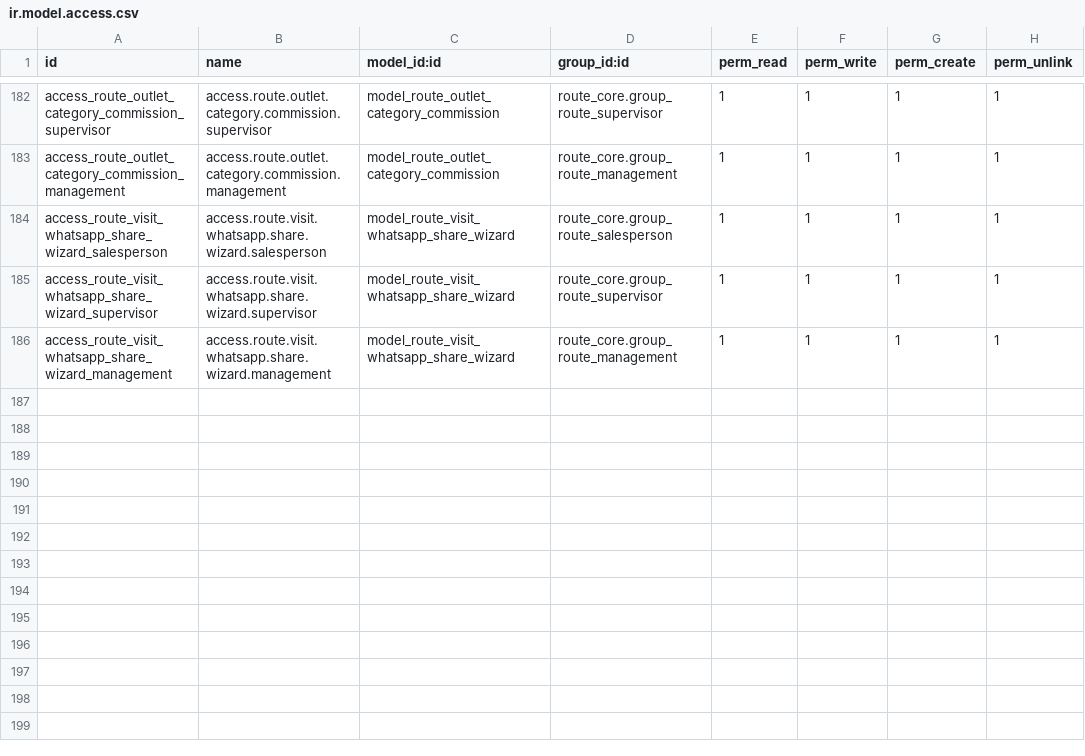
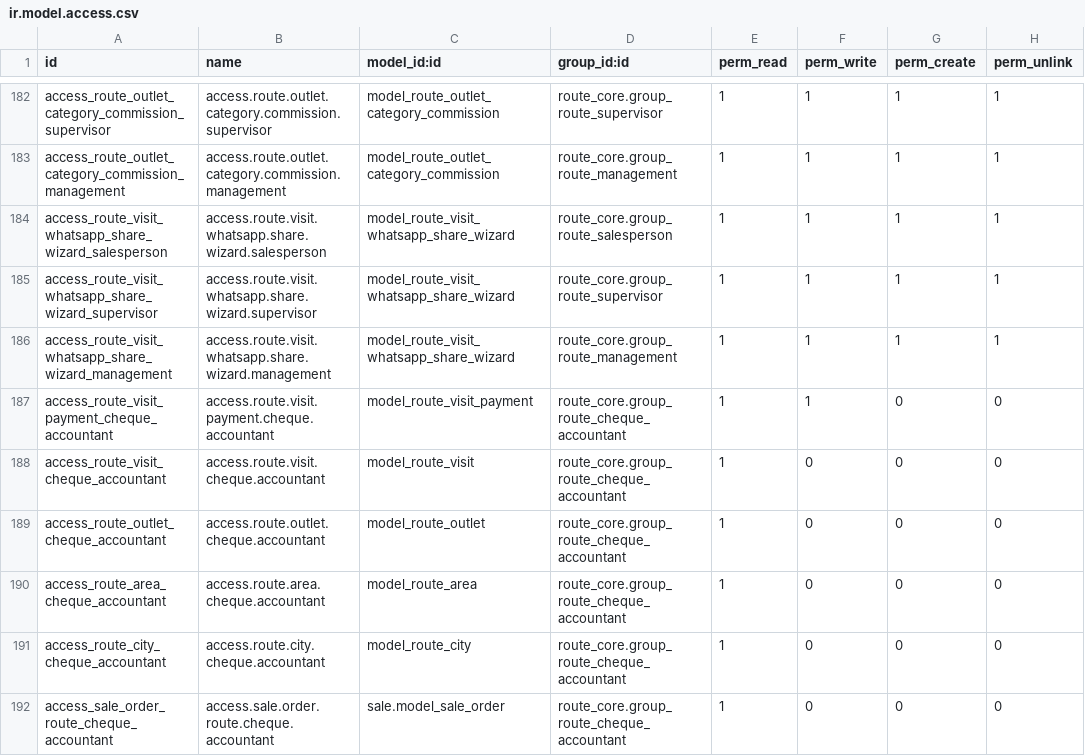
Before and after one commit to yfayed2006/Turkish-Elit, a CSV file: addons/route_core/security/ir.model.access.csv, drawn as a sheet; only a part is shown, gaps mark what is left out; the diff names each change by its address in the sheet, - before the commit and + after, or states it on an @@ line.

Commit message:
Update ir.model.access.csv

```diff
--- a/addons/route_core/security/ir.model.access.csv
+++ b/addons/route_core/security/ir.model.access.csv
+row 187: access_route_visit_payment_cheque_accountant | access.route.visit.payment.cheque.accountant | model_route_visit_payment | route_core.group_route_cheque_accountant | 1 | 1 | 0 | 0
+row 188: access_route_visit_cheque_accountant | access.route.visit.cheque.accountant | model_route_visit | route_core.group_route_cheque_accountant | 1 | 0 | 0 | 0
+row 189: access_route_outlet_cheque_accountant | access.route.outlet.cheque.accountant | model_route_outlet | route_core.group_route_cheque_accountant | 1 | 0 | 0 | 0
+row 190: access_route_area_cheque_accountant | access.route.area.cheque.accountant | model_route_area | route_core.group_route_cheque_accountant | 1 | 0 | 0 | 0
+row 191: access_route_city_cheque_accountant | access.route.city.cheque.accountant | model_route_city | route_core.group_route_cheque_accountant | 1 | 0 | 0 | 0
+row 192: access_sale_order_route_cheque_accountant | access.sale.order.route.cheque.accountant | sale.model_sale_order | route_core.group_route_cheque_accountant | 1 | 0 | 0 | 0
```
